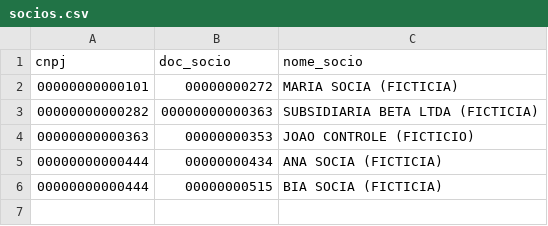
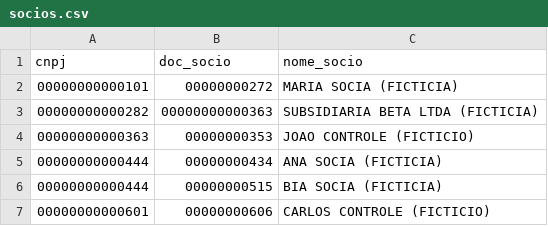
Before and after one commit to bitsuki1/potencial-urbano-unidade-de-negocios, a CSV file: evals/ground-truth/fase-b-fixture/socios.csv, drawn as a sheet.

```diff
--- a/evals/ground-truth/fase-b-fixture/socios.csv
+++ b/evals/ground-truth/fase-b-fixture/socios.csv
@@ -6 +6,2 @@ cnpj,doc_socio,nome_socio
 00000000000444,00000000515,BIA SOCIA (FICTICIA)
+00000000000601,00000000606,CARLOS CONTROLE (FICTICIO)
```
Also changed, not shown: evals/ground-truth/fase-b-fixture/iptu_contribuinte.csv, 5 other files.
